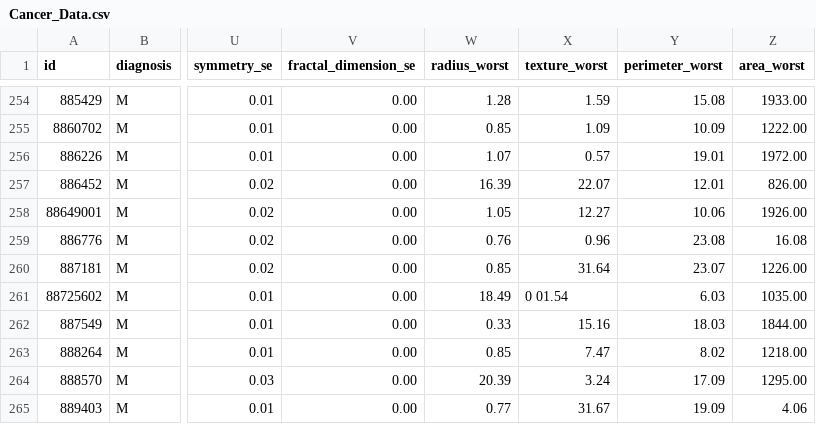
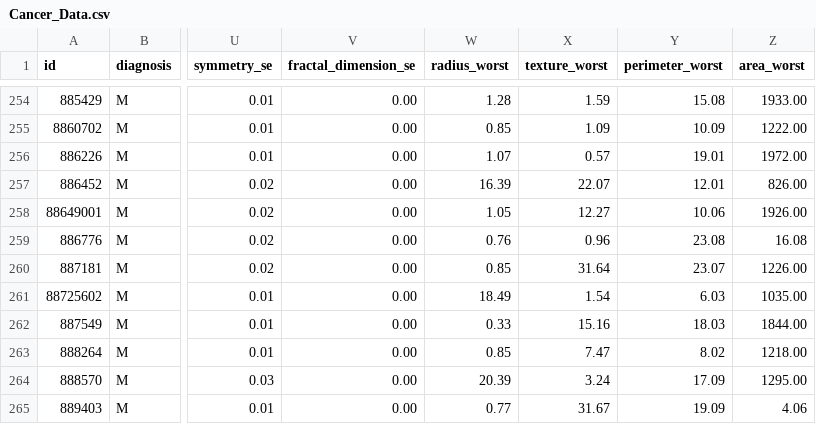
Before and after one commit to risma260/dataset_cancer, a CSV file: Cancer_Data.csv, drawn as a sheet; only a part is shown, gaps mark what is left out; the diff names each change by its address in the sheet, - before the commit and + after, or states it on an @@ line.

Commit message:
Update Cancer_Data.csv

```diff
--- a/Cancer_Data.csv
+++ b/Cancer_Data.csv
-X261 (texture_worst): 0 01.54
+X261 (texture_worst): 1.54
```
